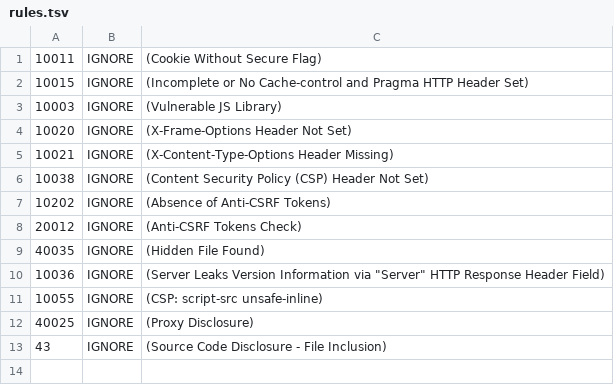
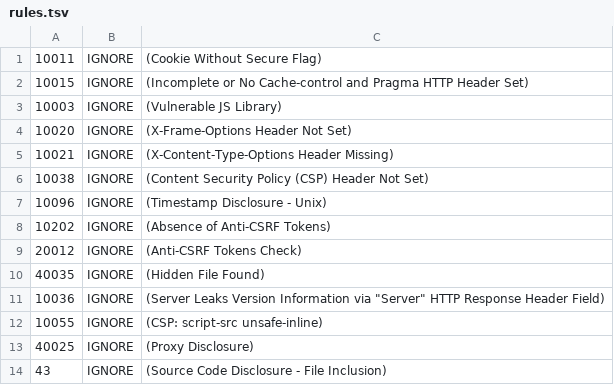
Before and after one commit to aknot242/devsecops-poc, a TSV file: .github/zap/rules.tsv, drawn as a sheet; the diff names each change by its address in the sheet, - before the commit and + after, or states it on an @@ line.

Commit message:
add timestamp disclosure exception

```diff
--- a/.github/zap/rules.tsv
+++ b/.github/zap/rules.tsv
+row 7: 10096 | IGNORE | (Timestamp Disclosure - Unix)
```
